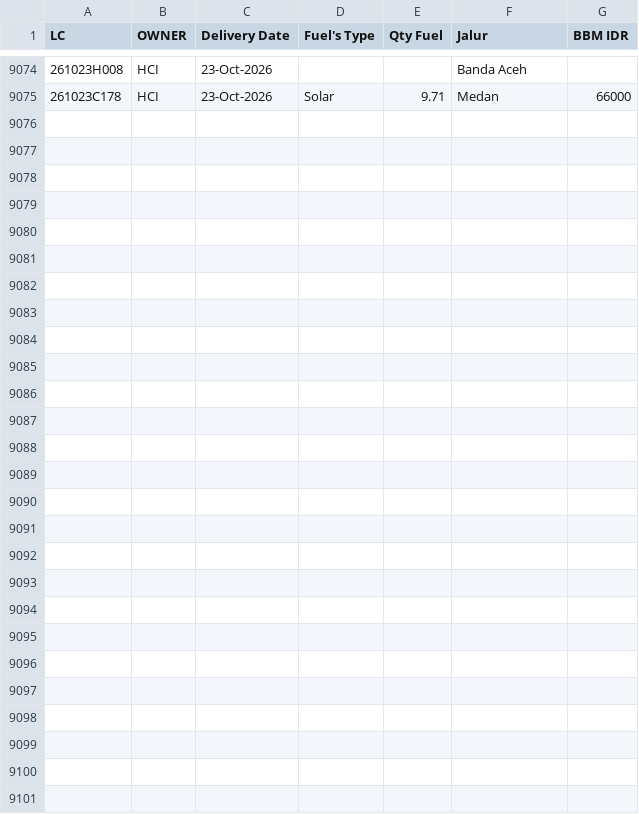
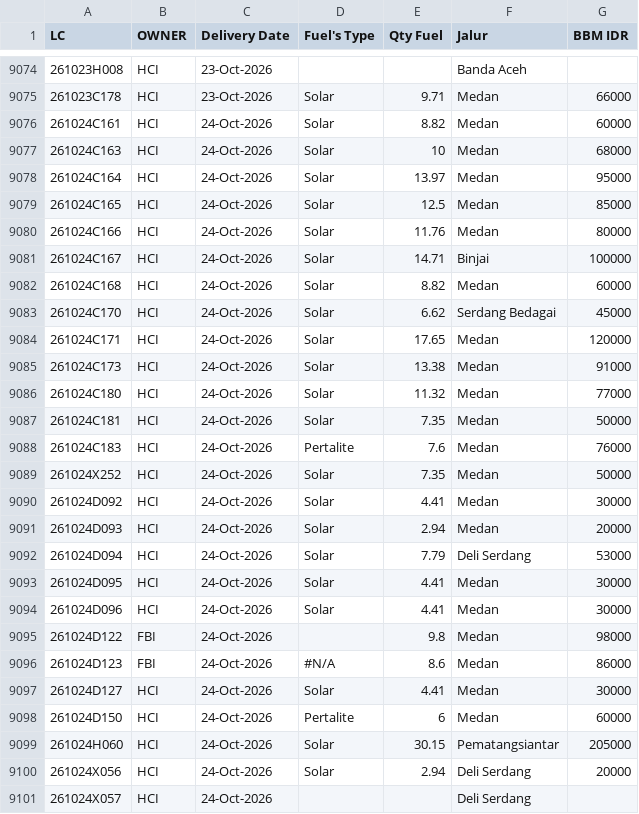
Before and after one commit to heylilyloops/Dashboard-Fuel-Usage-, a CSV file: data/TAMORA.csv, drawn as a sheet; only a part is shown, gaps mark what is left out.

```diff
--- a/data/TAMORA.csv
+++ b/data/TAMORA.csv
@@ -9075 +9075,27 @@ LC,OWNER,Delivery Date,Fuel's Type,Qty Fuel,Jalur,BBM IDR
 261023C178,HCI,23-Oct-2026,Solar,9.71,Medan,66000
+261024C161,HCI,24-Oct-2026,Solar,8.82,Medan,60000
+261024C163,HCI,24-Oct-2026,Solar,10,Medan,68000
+261024C164,HCI,24-Oct-2026,Solar,13.97,Medan,95000
+261024C165,HCI,24-Oct-2026,Solar,12.5,Medan,85000
+261024C166,HCI,24-Oct-2026,Solar,11.76,Medan,80000
+261024C167,HCI,24-Oct-2026,Solar,14.71,Binjai,100000
+261024C168,HCI,24-Oct-2026,Solar,8.82,Medan,60000
+261024C170,HCI,24-Oct-2026,Solar,6.62,Serdang Bedagai,45000
+261024C171,HCI,24-Oct-2026,Solar,17.65,Medan,120000
+261024C173,HCI,24-Oct-2026,Solar,13.38,Medan,91000
+261024C180,HCI,24-Oct-2026,Solar,11.32,Medan,77000
+261024C181,HCI,24-Oct-2026,Solar,7.35,Medan,50000
+261024C183,HCI,24-Oct-2026,Pertalite,7.6,Medan,76000
+261024X252,HCI,24-Oct-2026,Solar,7.35,Medan,50000
+261024D092,HCI,24-Oct-2026,Solar,4.41,Medan,30000
+261024D093,HCI,24-Oct-2026,Solar,2.94,Medan,20000
+261024D094,HCI,24-Oct-2026,Solar,7.79,Deli Serdang,53000
+261024D095,HCI,24-Oct-2026,Solar,4.41,Medan,30000
+261024D096,HCI,24-Oct-2026,Solar,4.41,Medan,30000
+261024D122,FBI,24-Oct-2026,,9.8,Medan,98000
+261024D123,FBI,24-Oct-2026,#N/A,8.6,Medan,86000
+261024D127,HCI,24-Oct-2026,Solar,4.41,Medan,30000
+261024D150,HCI,24-Oct-2026,Pertalite,6,Medan,60000
+261024H060,HCI,24-Oct-2026,Solar,30.15,Pematangsiantar,205000
+261024X056,HCI,24-Oct-2026,Solar,2.94,Deli Serdang,20000
+261024X057,HCI,24-Oct-2026,,,Deli Serdang,
```
Also changed, not shown: data/HCI_CIKUPA.csv, data/KLS_JABABEKA.csv, 14 other files.
